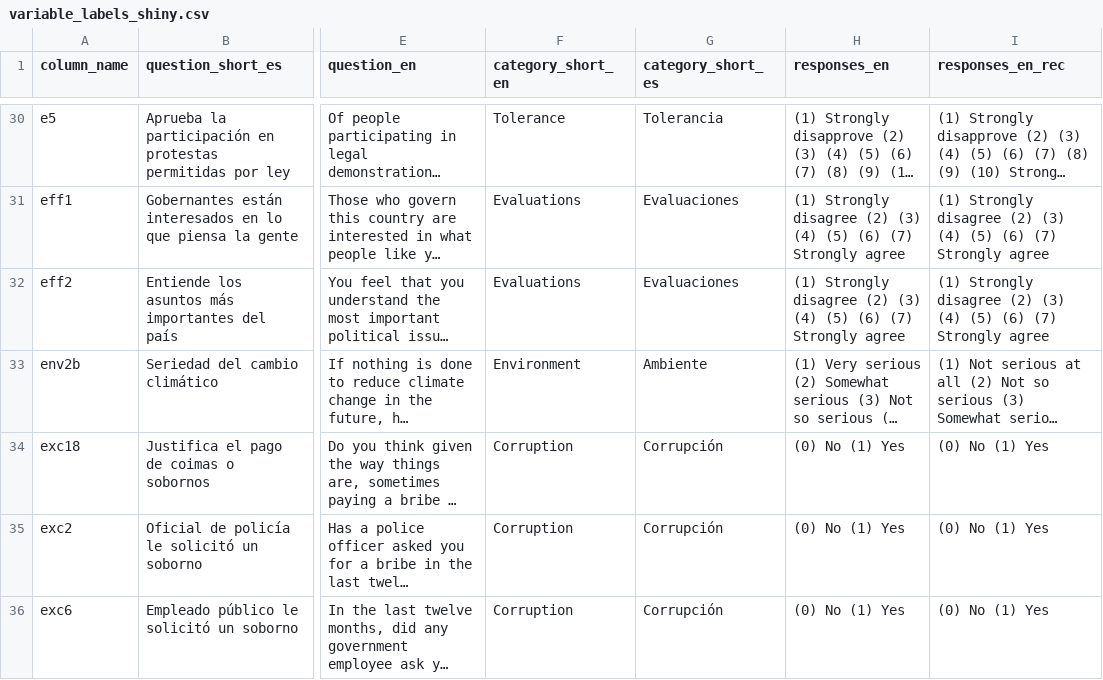
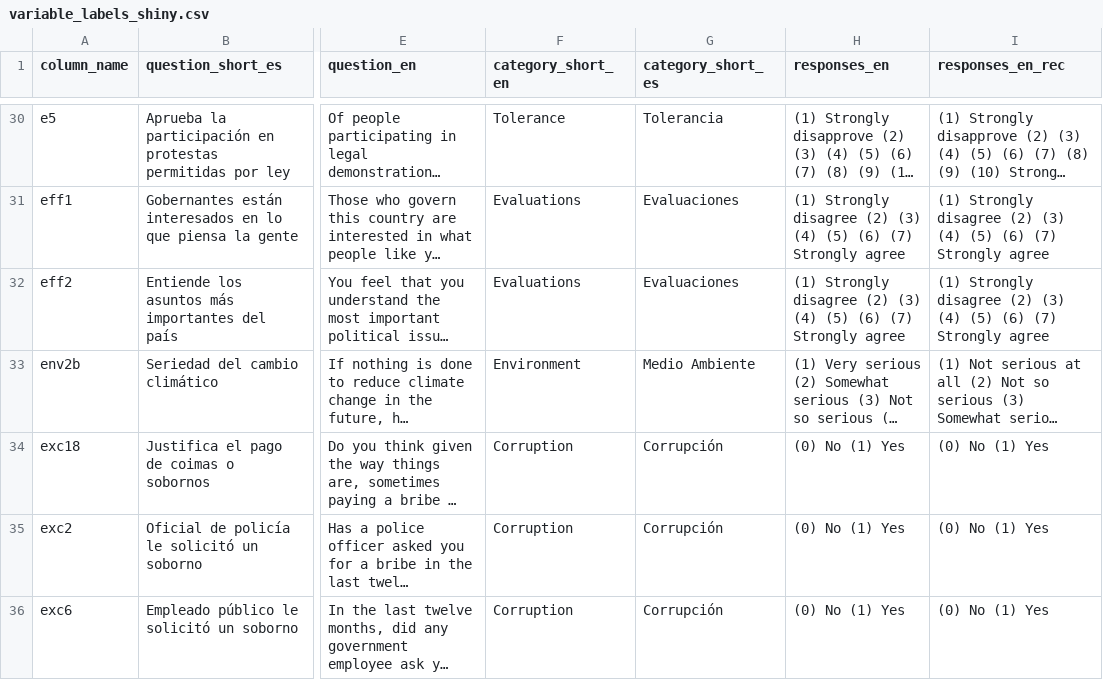
Before and after one commit to lapop-central/lapop-shiny, a CSV file: Data Preprocessing/variable_labels_shiny.csv, drawn as a sheet; only a part is shown, gaps mark what is left out; long unchanged cells end in …; the diff names each change by its address in the sheet, - before the commit and + after, or states it on an @@ line.

Commit message:
shinyapps.io deployment v2
shinyapps.io deployment v2

Updated SP translation and var labels

```diff
--- a/Data Preprocessing/variable_labels_shiny.csv
+++ b/Data Preprocessing/variable_labels_shiny.csv
-G33 (category_short_es): Ambiente
+G33 (category_short_es): Medio Ambiente
```
Also changed, not shown: 7 other files.
